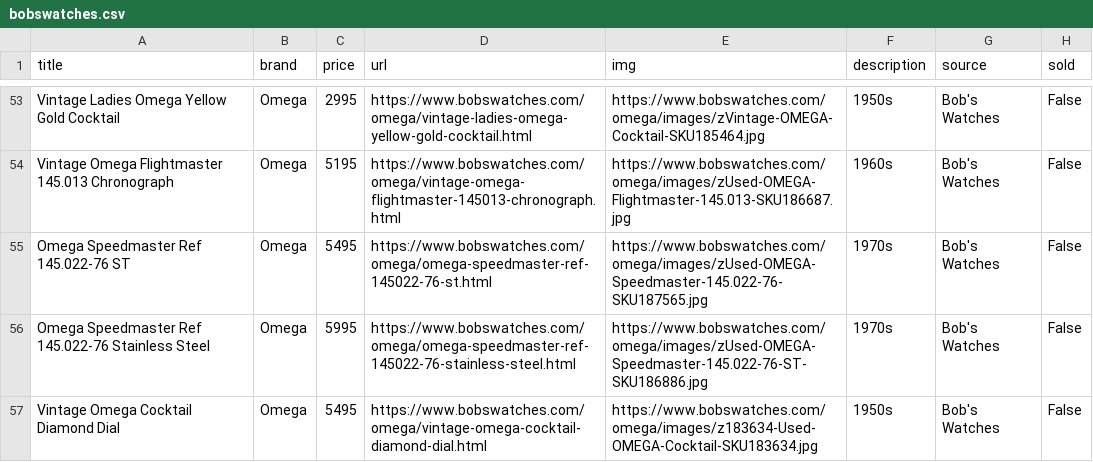
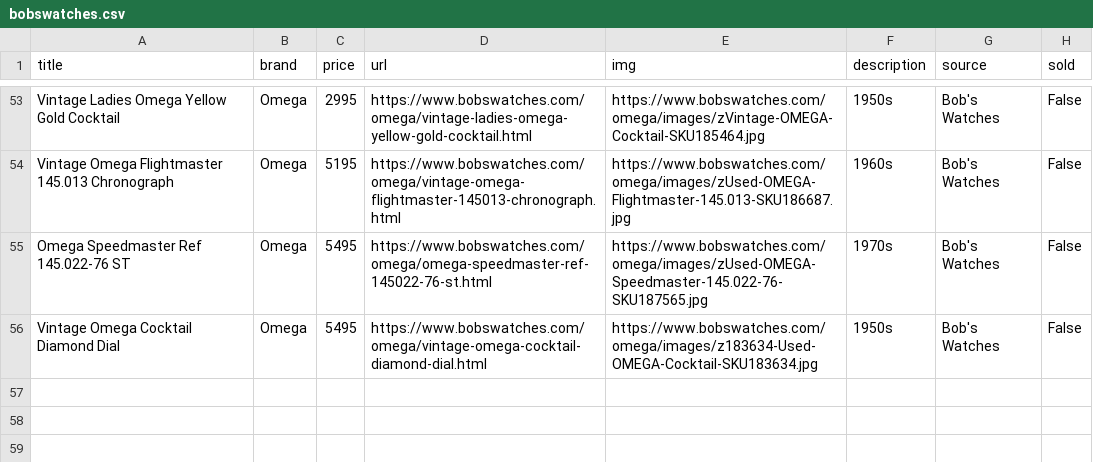
Before and after one commit to markatmutter-cloud/watchlist, a CSV file: data/bobswatches.csv, drawn as a sheet; only a part is shown, gaps mark what is left out; the diff names each change by its address in the sheet, - before the commit and + after, or states it on an @@ line.

```diff
--- a/data/bobswatches.csv
+++ b/data/bobswatches.csv
-row 56: Omega Speedmaster Ref 145.022-76 Stainless Steel | Omega | 5995 | https://www.bobswatches.com/omega/omega-speedmaster-ref-145022-76-stainless-steel.html | https://www.bobswatches.com/omega/images/zUsed-OMEGA-Speedmaster-145.022-76-ST-SKU186886.jpg | 1970s | Bob's Watches | False
```
Also changed, not shown: data/greyandpatina.csv, data/tropicalwatch.csv, 7 other files.
